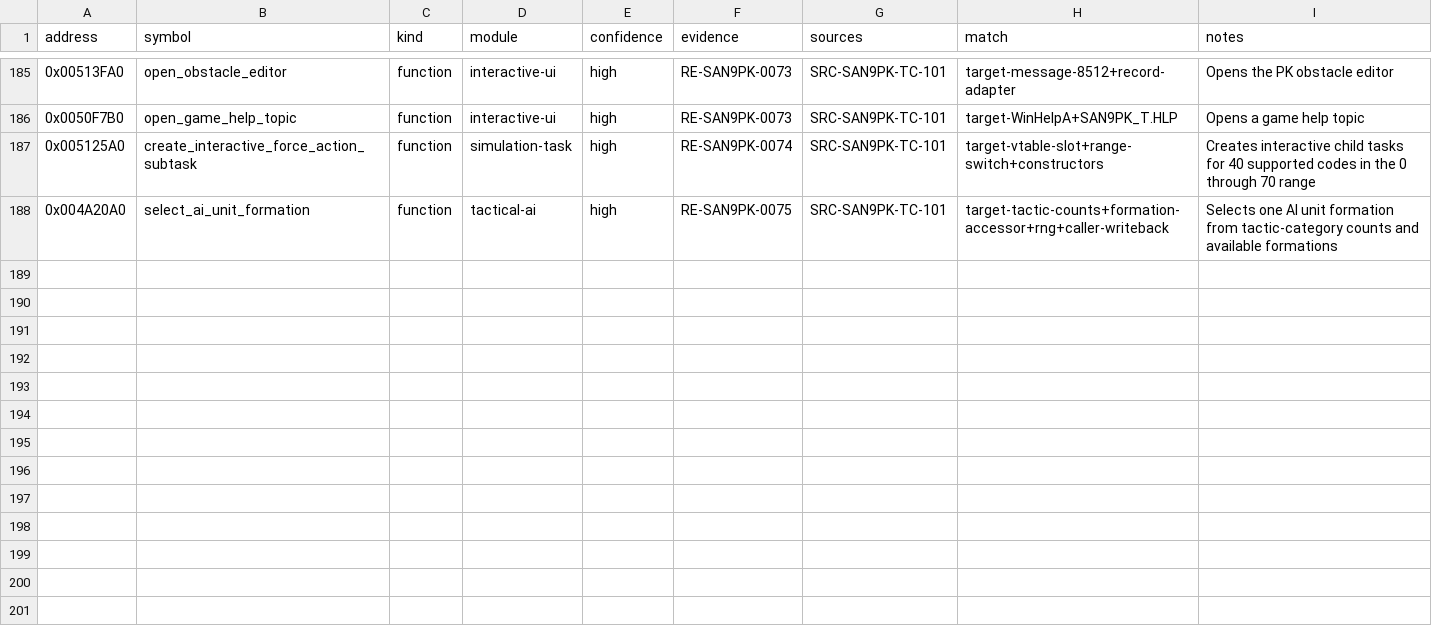
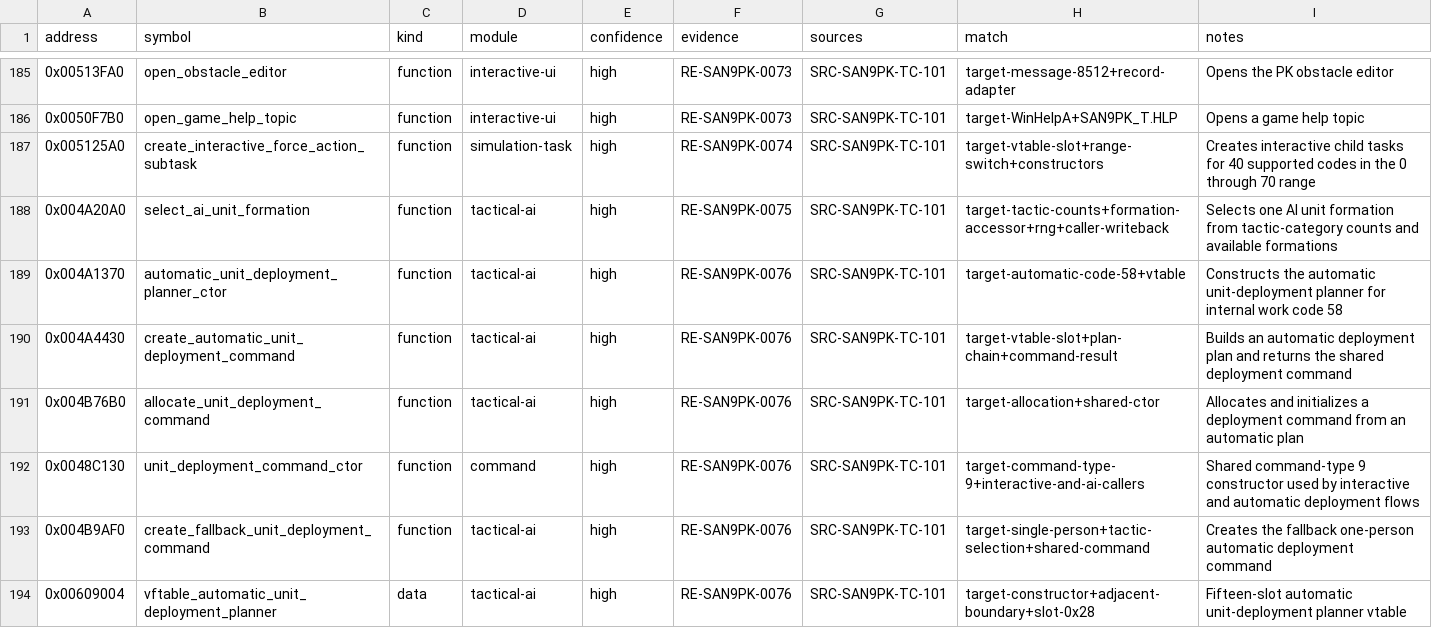
Before and after one commit to cdd1037/san9-remake, a CSV file: research/symbols/san9pk-tc-101.csv, drawn as a sheet; only a part is shown, gaps mark what is left out.

Commit message:
docs(reverse): close automatic deployment command chain

```diff
--- a/research/symbols/san9pk-tc-101.csv
+++ b/research/symbols/san9pk-tc-101.csv
@@ -188 +188,7 @@ address,symbol,kind,module,confidence,evidence,sources,match,notes
 0x004A20A0,select_ai_unit_formation,function,tactical-ai,high,RE-SAN9PK-0075,SRC-SAN9PK-TC-101,target-tactic-counts+formation-accessor+rng+caller-writeback,"Selects one AI unit formation from tactic-category counts and available formations"
+0x004A1370,automatic_unit_deployment_planner_ctor,function,tactical-ai,high,RE-SAN9PK-0076,SRC-SAN9PK-TC-101,target-automatic-code-58+vtable,"Constructs the automatic unit-deployment planner for internal work code 58"
+0x004A4430,create_automatic_unit_deployment_command,function,tactical-ai,high,RE-SAN9PK-0076,SRC-SAN9PK-TC-101,target-vtable-slot+plan-chain+command-result,"Builds an automatic deployment plan and returns the shared deployment command"
+0x004B76B0,allocate_unit_deployment_command,function,tactical-ai,high,RE-SAN9PK-0076,SRC-SAN9PK-TC-101,target-allocation+shared-ctor,"Allocates and initializes a deployment command from an automatic plan"
+0x0048C130,unit_deployment_command_ctor,function,command,high,RE-SAN9PK-0076,SRC-SAN9PK-TC-101,target-command-type-9+interactive-and-ai-callers,"Shared command-type 9 constructor used by interactive and automatic deployment flows"
+0x004B9AF0,create_fallback_unit_deployment_command,function,tactical-ai,high,RE-SAN9PK-0076,SRC-SAN9PK-TC-101,target-single-person+tactic-selection+shared-command,"Creates the fallback one-person automatic deployment command"
+0x00609004,vftable_automatic_unit_deployment_planner,data,tactical-ai,high,RE-SAN9PK-0076,SRC-SAN9PK-TC-101,target-constructor+adjacent-boundary+slot-0x28,"Fifteen-slot automatic unit-deployment planner vtable"
```
Also changed, not shown: 6 other files.
